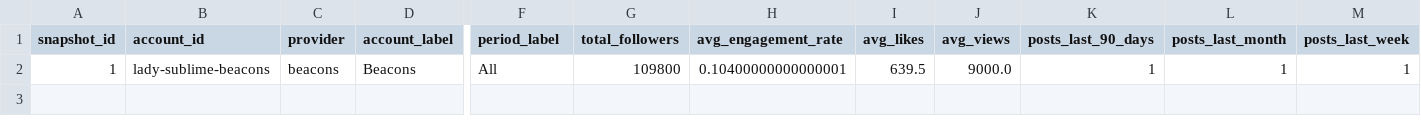
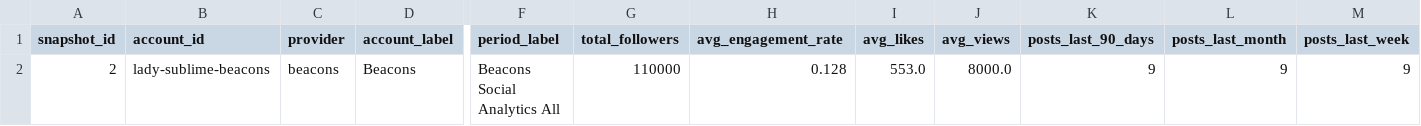
Before and after one commit to Trippaeon3/sublime-social-tracker-site, a CSV file: dashboard/data/beacons_social.csv, drawn as a sheet; only a part is shown, gaps mark what is left out; removed rows and columns are numbered as before the commit, all else as after; rows hold the shown columns only; the diff names each change by its address in the sheet, - before the commit and + after, or states it on an @@ line.

```diff
--- a/dashboard/data/beacons_social.csv
+++ b/dashboard/data/beacons_social.csv
-row 2: 1 | lady-sublime-beacons | beacons | Beacons | All | 109800 | 0.10400000000000001 | 639.5 | 9000.0 | 1 | 1 | 1
+row 2: 2 | lady-sublime-beacons | beacons | Beacons | Beacons Social Analytics All | 110000 | 0.128 | 553.0 | 8000.0 | 9 | 9 | 9
```
Also changed, not shown: dashboard/data/beacons_social_history.csv, 2 other files.
